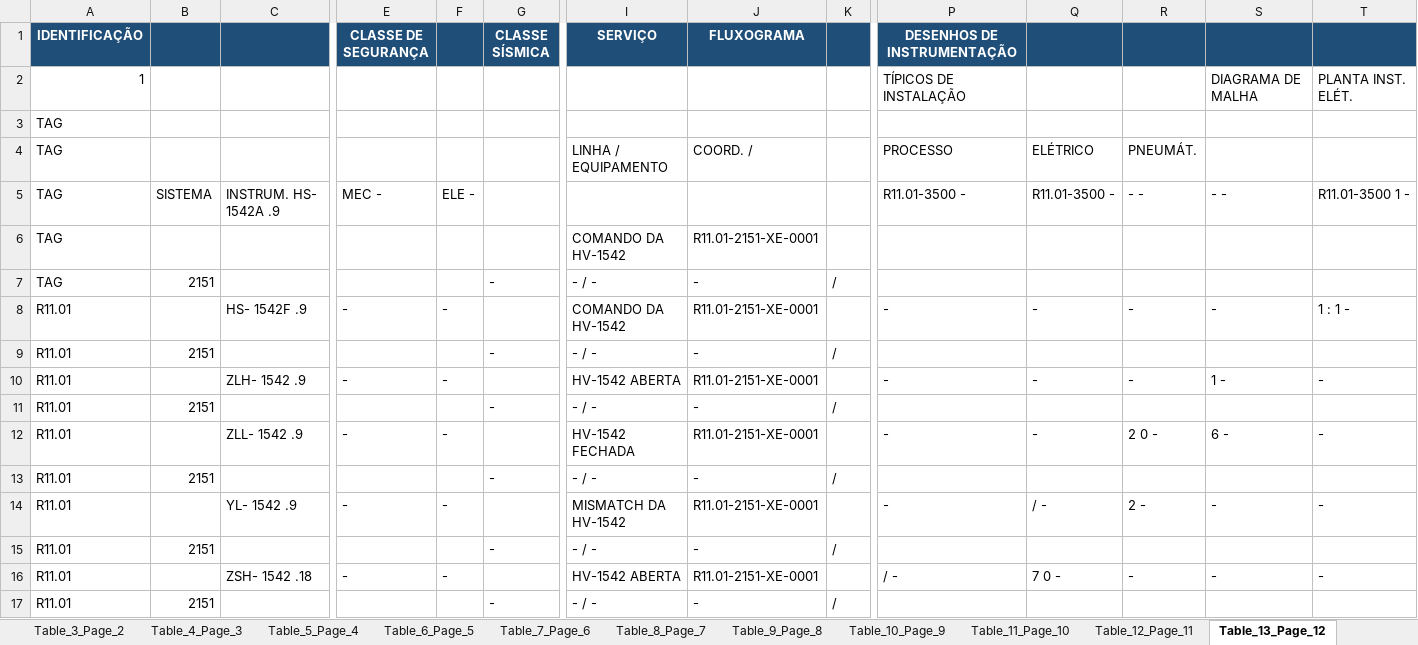
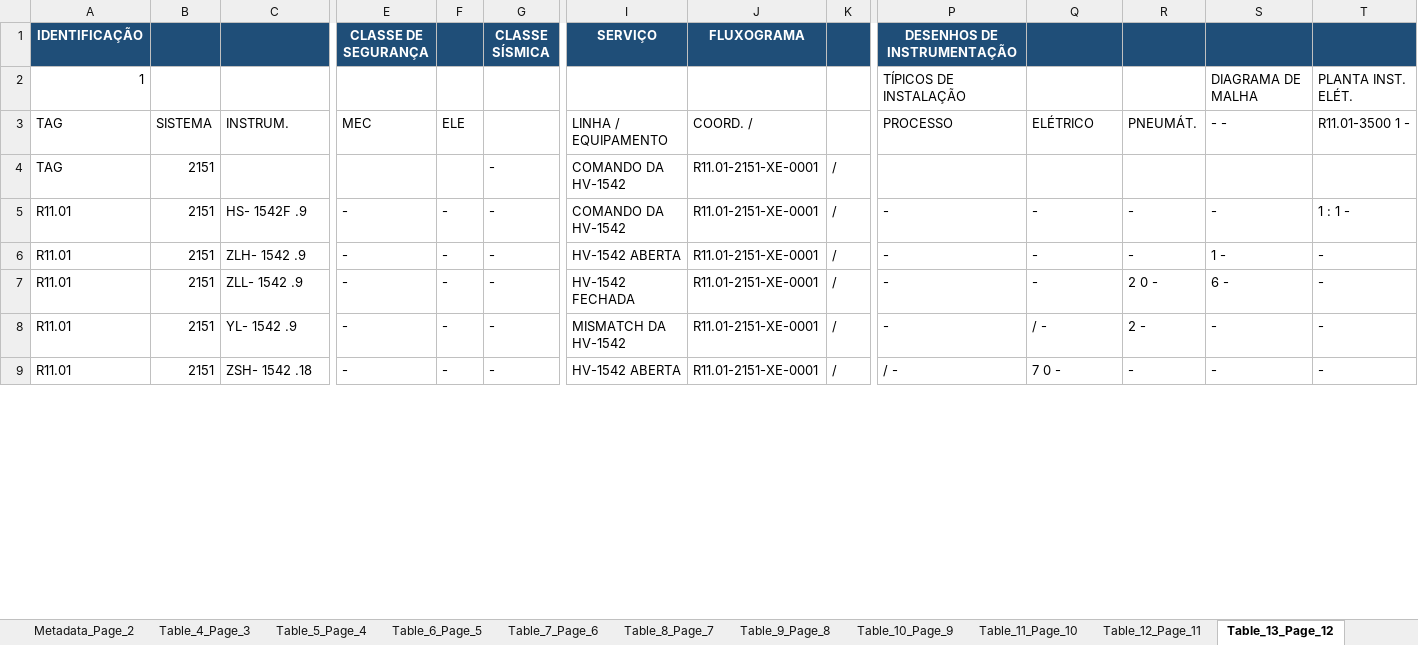
Before and after one commit to jeronimo-mg/PDF_to_sheet, an Excel workbook: R11.01-2151-LI-0001_3-1.xlsx, sheet Table_13_Page_12, drawn as a sheet; only a part is shown, gaps mark what is left out; values as stored, in another font and other column widths than the file's, no borders; removed rows and columns are numbered as before the commit, all else as after; rows hold the shown columns only; the diff covers the shown part only; the diff names each change by its address in the sheet, - before the commit and + after, or states it on an @@ line.

```diff
--- a/R11.01-2151-LI-0001_3-1.xlsx (sheet Table_13_Page_12)
+++ b/R11.01-2151-LI-0001_3-1.xlsx (sheet Table_13_Page_12)
-sheet tab: Table_3_Page_2
+sheet tab: Metadata_Page_2
-row 3: TAG
-B3: (empty)
+B3: SISTEMA
-C3: (empty)
+C3: INSTRUM.
-E3 (CLASSE DE SEGURANÇA): (empty)
+E3 (CLASSE DE SEGURANÇA): MEC
-F3: (empty)
+F3: ELE
-S3: (empty)
+S3: - -
-T3: (empty)
+T3: R11.01-3500 1 -
-row 5: TAG | SISTEMA | INSTRUM. HS- 1542A .9 | MEC - | ELE - |  |  |  |  | R11.01-3500 - | R11.01-3500 - | - - | - - | R11.01-3500 1 -
-row 6: TAG |  |  |  |  |  | COMANDO DA HV-1542 | R11.01-2151-XE-0001
-I4 (SERVIÇO): - / -
+I4 (SERVIÇO): COMANDO DA HV-1542
-J4 (FLUXOGRAMA): -
+J4 (FLUXOGRAMA): R11.01-2151-XE-0001
-B5: (empty)
+B5: 2151
-G5 (CLASSE SÍSMICA): (empty)
+G5 (CLASSE SÍSMICA): -
-K5: (empty)
+K5: /
-row 9: R11.01 | 2151 |  |  |  | - | - / - | - | /
-B6: (empty)
+B6: 2151
-G6 (CLASSE SÍSMICA): (empty)
+G6 (CLASSE SÍSMICA): -
-K6: (empty)
+K6: /
-row 11: R11.01 | 2151 |  |  |  | - | - / - | - | /
-B7: (empty)
+B7: 2151
-G7 (CLASSE SÍSMICA): (empty)
+G7 (CLASSE SÍSMICA): -
-K7: (empty)
+K7: /
-row 13: R11.01 | 2151 |  |  |  | - | - / - | - | /
-B8: (empty)
+B8: 2151
-G8 (CLASSE SÍSMICA): (empty)
+G8 (CLASSE SÍSMICA): -
-K8: (empty)
+K8: /
-row 15: R11.01 | 2151 |  |  |  | - | - / - | - | /
-B9: (empty)
+B9: 2151
-G9 (CLASSE SÍSMICA): (empty)
+G9 (CLASSE SÍSMICA): -
-K9: (empty)
+K9: /
-row 17: R11.01 | 2151 |  |  |  | - | - / - | - | /
```
Also changed, not shown: 1 added row, 22 removed rows and 74 edited cells elsewhere in this sheet, sheet Master_Consolidated, sheet Table_14_Page_13, sheet Table_11_Page_10, sheet Table_12_Page_11, sheet Table_7_Page_6, sheet Table_4_Page_3, 9 more sheets, LI_output.xlsx, 8 other files.
